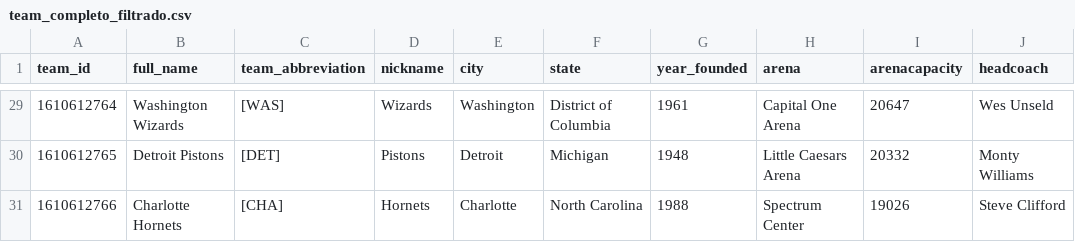
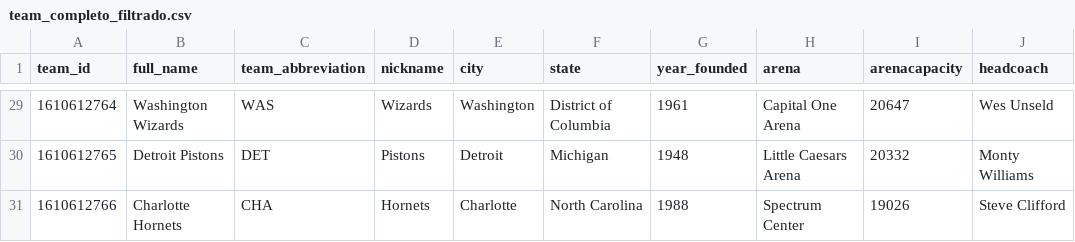
Before and after one commit to AgustinRolon/Dream_team_knicks_analysis, a CSV file: csv/team_completo_filtrado.csv, drawn as a sheet; only a part is shown, gaps mark what is left out; the diff covers the shown part only.

```diff
--- a/csv/team_completo_filtrado.csv
+++ b/csv/team_completo_filtrado.csv
@@ -29,3 +29,3 @@ team_id,full_name,team_abbreviation,nickname,city,state,year_founded,arena,arena
-1610612764,Washington Wizards,[WAS],Wizards,Washington,District of Columbia,1961,Capital One Arena,20647,Wes Unseld
-1610612765,Detroit Pistons,[DET],Pistons,Detroit,Michigan,1948,Little Caesars Arena,20332,Monty Williams
-1610612766,Charlotte Hornets,[CHA],Hornets,Charlotte,North Carolina,1988,Spectrum Center,19026,Steve Clifford
+1610612764,Washington Wizards,WAS,Wizards,Washington,District of Columbia,1961,Capital One Arena,20647,Wes Unseld
+1610612765,Detroit Pistons,DET,Pistons,Detroit,Michigan,1948,Little Caesars Arena,20332,Monty Williams
+1610612766,Charlotte Hornets,CHA,Hornets,Charlotte,North Carolina,1988,Spectrum Center,19026,Steve Clifford
```
Also changed, not shown: 27 edited cells elsewhere in this file, csv/player_info_final.csv, 10 other files.
